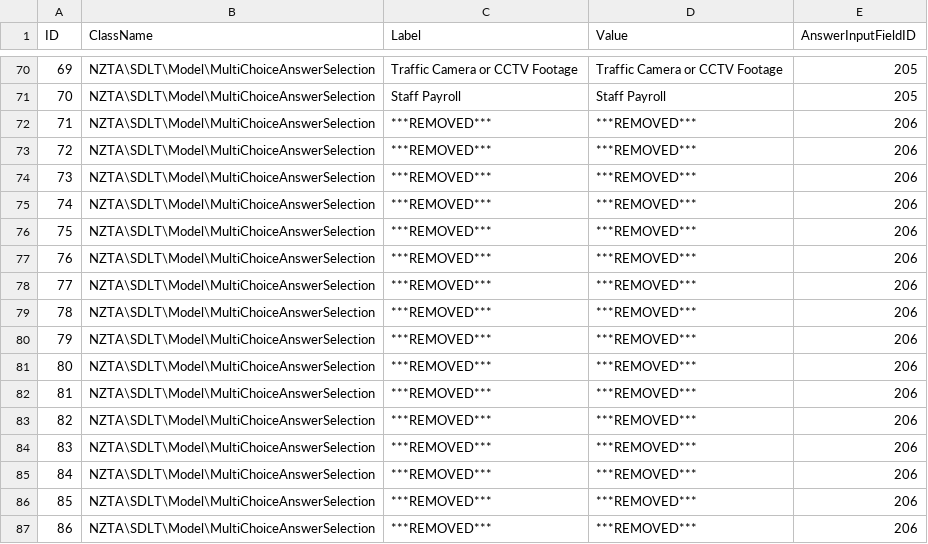
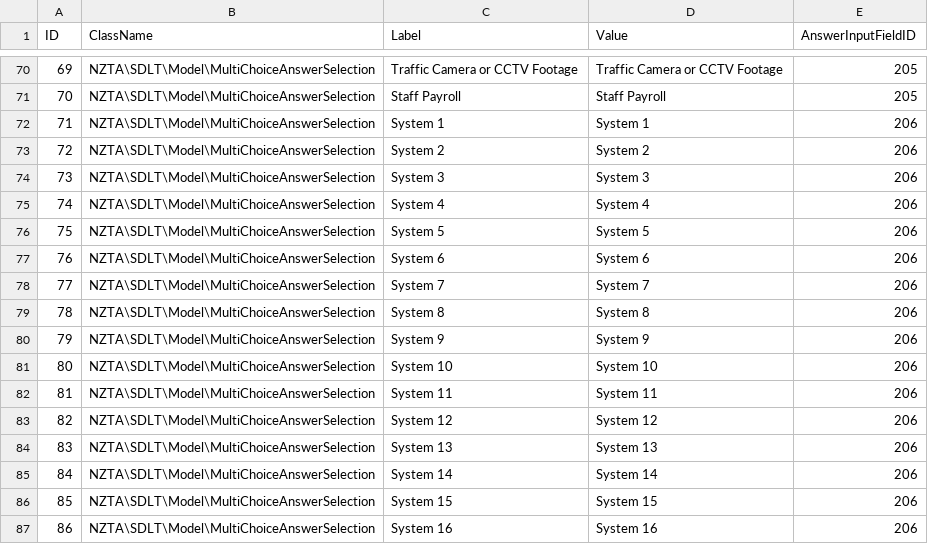
Before and after one commit to Zaita/SDLT, a CSV file: app/populate/csv/AnswerInputBlock.csv, drawn as a sheet; only a part is shown, gaps mark what is left out; the diff covers the shown part only.

Commit message:
BUGFIX: Remove sensitive infosystem names

```diff
--- a/app/populate/csv/AnswerInputBlock.csv
+++ b/app/populate/csv/AnswerInputBlock.csv
@@ -71,17 +71,17 @@
 70,"NZTA\SDLT\Model\MultiChoiceAnswerSelection","Staff Payroll","Staff Payroll",205
-71,"NZTA\SDLT\Model\MultiChoiceAnswerSelection","***REMOVED***","***REMOVED***",206
-72,"NZTA\SDLT\Model\MultiChoiceAnswerSelection","***REMOVED***","***REMOVED***",206
-73,"NZTA\SDLT\Model\MultiChoiceAnswerSelection","***REMOVED***","***REMOVED***",206
-74,"NZTA\SDLT\Model\MultiChoiceAnswerSelection","***REMOVED***","***REMOVED***",206
-75,"NZTA\SDLT\Model\MultiChoiceAnswerSelection","***REMOVED***","***REMOVED***",206
-76,"NZTA\SDLT\Model\MultiChoiceAnswerSelection","***REMOVED***","***REMOVED***",206
-77,"NZTA\SDLT\Model\MultiChoiceAnswerSelection","***REMOVED***","***REMOVED***",206
-78,"NZTA\SDLT\Model\MultiChoiceAnswerSelection","***REMOVED***","***REMOVED***",206
-79,"NZTA\SDLT\Model\MultiChoiceAnswerSelection","***REMOVED***","***REMOVED***",206
-80,"NZTA\SDLT\Model\MultiChoiceAnswerSelection","***REMOVED***","***REMOVED***",206
-81,"NZTA\SDLT\Model\MultiChoiceAnswerSelection","***REMOVED***","***REMOVED***",206
-82,"NZTA\SDLT\Model\MultiChoiceAnswerSelection","***REMOVED***","***REMOVED***",206
-83,"NZTA\SDLT\Model\MultiChoiceAnswerSelection","***REMOVED***","***REMOVED***",206
-84,"NZTA\SDLT\Model\MultiChoiceAnswerSelection","***REMOVED***","***REMOVED***",206
-85,"NZTA\SDLT\Model\MultiChoiceAnswerSelection","***REMOVED***","***REMOVED***",206
-86,"NZTA\SDLT\Model\MultiChoiceAnswerSelection","***REMOVED***","***REMOVED***",206
+71,"NZTA\SDLT\Model\MultiChoiceAnswerSelection","System 1","System 1",206
+72,"NZTA\SDLT\Model\MultiChoiceAnswerSelection","System 2","System 2",206
+73,"NZTA\SDLT\Model\MultiChoiceAnswerSelection","System 3","System 3",206
+74,"NZTA\SDLT\Model\MultiChoiceAnswerSelection","System 4","System 4",206
+75,"NZTA\SDLT\Model\MultiChoiceAnswerSelection","System 5","System 5",206
+76,"NZTA\SDLT\Model\MultiChoiceAnswerSelection","System 6","System 6",206
+77,"NZTA\SDLT\Model\MultiChoiceAnswerSelection","System 7","System 7",206
+78,"NZTA\SDLT\Model\MultiChoiceAnswerSelection","System 8","System 8",206
+79,"NZTA\SDLT\Model\MultiChoiceAnswerSelection","System 9","System 9",206
+80,"NZTA\SDLT\Model\MultiChoiceAnswerSelection","System 10","System 10",206
+81,"NZTA\SDLT\Model\MultiChoiceAnswerSelection","System 11","System 11",206
+82,"NZTA\SDLT\Model\MultiChoiceAnswerSelection","System 12","System 12",206
+83,"NZTA\SDLT\Model\MultiChoiceAnswerSelection","System 13","System 13",206
+84,"NZTA\SDLT\Model\MultiChoiceAnswerSelection","System 14","System 14",206
+85,"NZTA\SDLT\Model\MultiChoiceAnswerSelection","System 15","System 15",206
+86,"NZTA\SDLT\Model\MultiChoiceAnswerSelection","System 16","System 16",206
```
Also changed, not shown: 82 edited cells elsewhere in this file.
